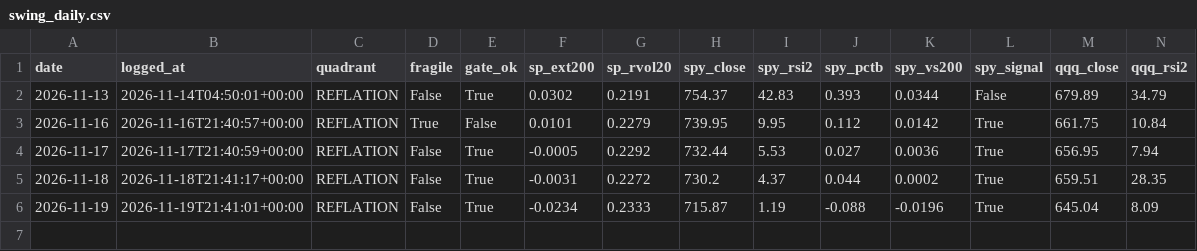
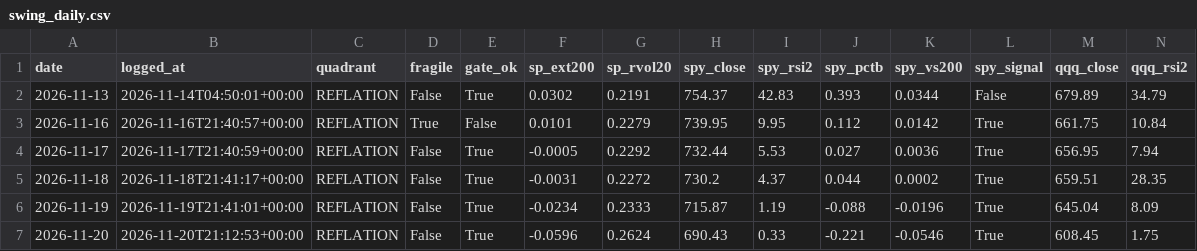
Before and after one commit to HoldenCole/IBKRTradingBot, a CSV file: paper/swing_daily.csv, drawn as a sheet; only a part is shown; rows hold the shown columns only; the diff names each change by its address in the sheet, - before the commit and + after, or states it on an @@ line.

```diff
--- a/paper/swing_daily.csv
+++ b/paper/swing_daily.csv
+row 7: 2026-11-20 | 2026-11-20T21:12:53+00:00 | REFLATION | False | True | -0.0596 | 0.2624 | 690.43 | 0.33 | -0.221 | -0.0546 | True | 608.45 | 1.75
```
Also changed, not shown: 1 other file.
